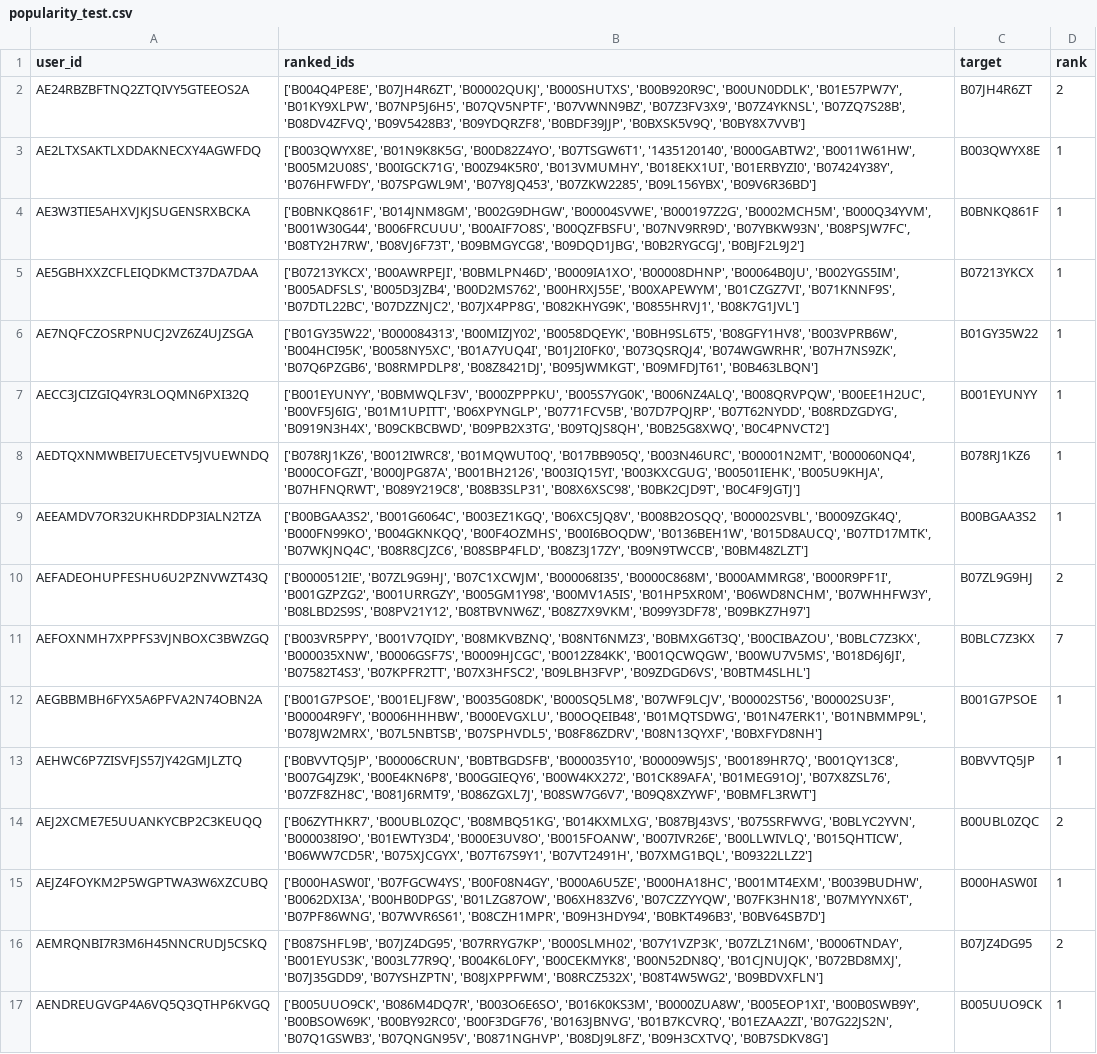
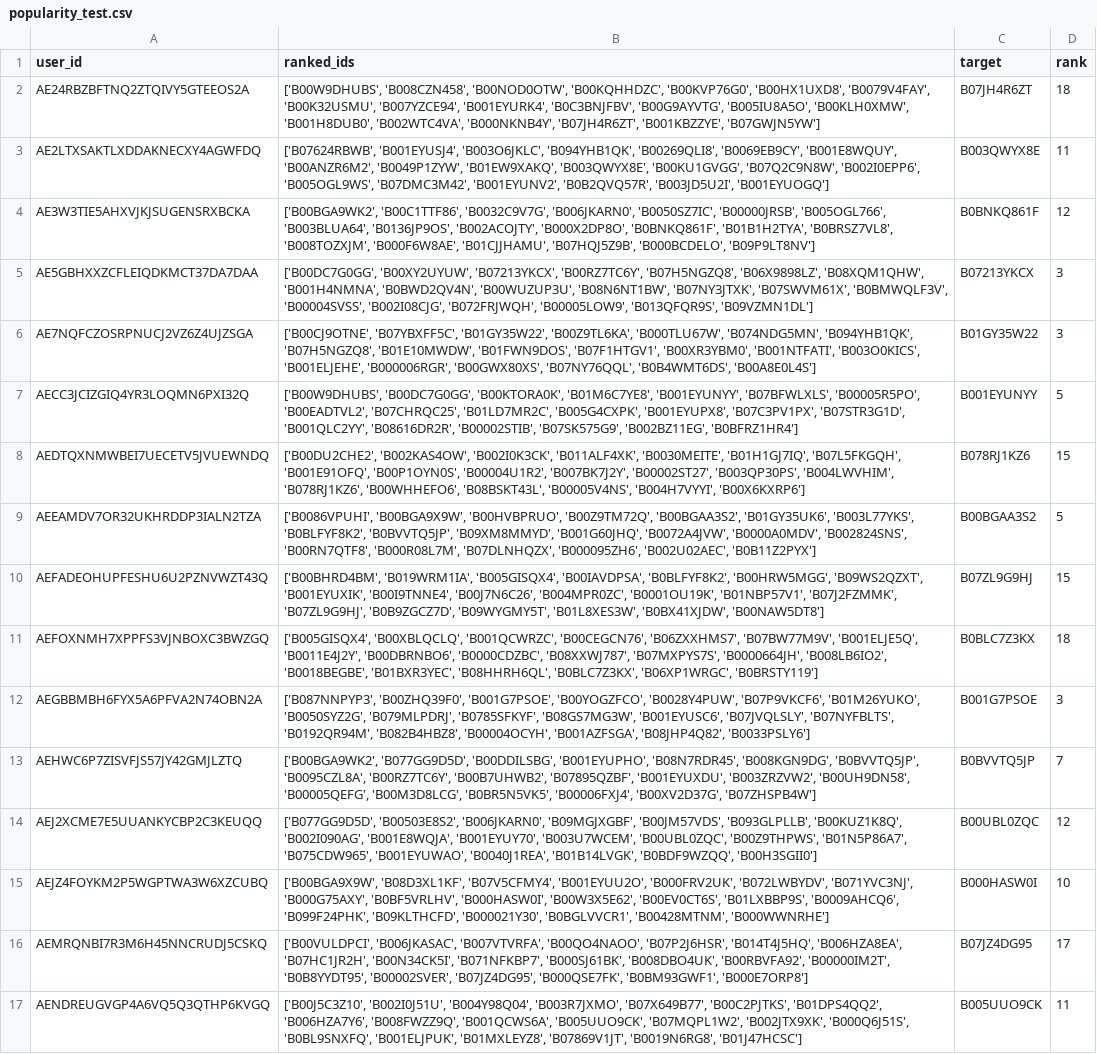
Before and after one commit to bhaavyasura7/arag-gru-recommender, a CSV file: results/predictions/popularity_test.csv, drawn as a sheet; only a part is shown; the diff covers the shown part only; the diff names each change by its address in the sheet, - before the commit and + after, or states it on an @@ line.

Commit message:
Re-evaluate with popularity-matched negatives; rewrite report with errata
- Rebuild candidate lists: negatives now sampled popularity-weighted from
  the 25,527 train-interaction items (fixes ~15.5/19 OOV negatives that
  made the GRU solve a 4-way task and inflated it to NDCG@5 0.82)
- Retrain GRU (best hidden=128 dropout=0.2, val NDCG@5 0.299)
- Re-run all systems on the same 100 sampled test users (cache invalidated)
- Fix compute_all_metrics KeyError when pairwise reference absent (subset
  all-users block); add regression test
- Corrected results: ARAG best (NDCG@5 0.424); H1 fusion does NOT help
  (Δ -0.013 n.s.); H2 LLM beats GRU (+0.174 SIG); popularity at/below
  random; paper's baseline ordering + NLI/CSA ablation reproduce significantly
- Rewrite docs/REPORT.md with corrected tables + Appendix E errata
  (superseded original numbers preserved and diagnosed)
- Update SPEC.md §9 deviations, PROCESS.md §11 correction log, README
- make verify OK; 49 non-LLM tests pass

```diff
--- a/results/predictions/popularity_test.csv
+++ b/results/predictions/popularity_test.csv
-B2 (ranked_ids): ['B004Q4PE8E', 'B07JH4R6ZT', 'B00002QUKJ', 'B000SHUTXS', 'B00B920R9C', 'B00UN0DDLK', 'B01E57PW7Y', 'B01KY9XLPW', 'B07NP5J6H5', 'B07QV5NPTF', 'B07VWNN9BZ', 'B07Z3FV3X9', 'B07Z4YKNSL', 'B07ZQ7S28B', 'B08DV4ZFVQ', 'B09V5428B3', 'B09YDQRZF8', 'B0BDF39JJP', 'B0BXSK5V9Q', 'B0BY8X7VVB']
+B2 (ranked_ids): ['B00W9DHUBS', 'B008CZN458', 'B00NOD0OTW', 'B00KQHHDZC', 'B00KVP76G0', 'B00HX1UXD8', 'B0079V4FAY', 'B00K32USMU', 'B007YZCE94', 'B001EYURK4', 'B0C3BNJFBV', 'B00G9AYVTG', 'B005IU8A5O', 'B00KLH0XMW', 'B001H8DUB0', 'B002WTC4VA', 'B000NKNB4Y', 'B07JH4R6ZT', 'B001KBZZYE', 'B07GWJN5YW']
-D2 (rank): 2
+D2 (rank): 18
-B3 (ranked_ids): ['B003QWYX8E', 'B01N9K8K5G', 'B00D82Z4YO', 'B07TSGW6T1', '1435120140', 'B000GABTW2', 'B0011W61HW', 'B005M2U08S', 'B00IGCK71G', 'B00Z94K5R0', 'B013VMUMHY', 'B018EKX1UI', 'B01ERBYZI0', 'B07424Y38Y', 'B076HFWFDY', 'B07SPGWL9M', 'B07Y8JQ453', 'B07ZKW2285', 'B09L156YBX', 'B09V6R36BD']
+B3 (ranked_ids): ['B07624RBWB', 'B001EYUSJ4', 'B003O6JKLC', 'B094YHB1QK', 'B00269QLI8', 'B0069EB9CY', 'B001E8WQUY', 'B00ANZR6M2', 'B0049P1ZYW', 'B01EW9XAKQ', 'B003QWYX8E', 'B00KU1GVGG', 'B07Q2C9N8W', 'B002I0EPP6', 'B005OGL9WS', 'B07DMC3M42', 'B001EYUNV2', 'B0B2QVQ57R', 'B003JD5U2I', 'B001EYUOGQ']
-D3 (rank): 1
+D3 (rank): 11
-B4 (ranked_ids): ['B0BNKQ861F', 'B014JNM8GM', 'B002G9DHGW', 'B00004SVWE', 'B000197Z2G', 'B0002MCH5M', 'B000Q34YVM', 'B001W30G44', 'B006FRCUUU', 'B00AIF7O8S', 'B00QZFBSFU', 'B07NV9RR9D', 'B07YBKW93N', 'B08PSJW7FC', 'B08TY2H7RW', 'B08VJ6F73T', 'B09BMGYCG8', 'B09DQD1JBG', 'B0B2RYGCGJ', 'B0BJF2L9J2']
+B4 (ranked_ids): ['B00BGA9WK2', 'B00C1TTF86', 'B0032C9V7G', 'B006JKARN0', 'B0050SZ7IC', 'B00000JRSB', 'B005OGL766', 'B003BLUA64', 'B0136JP9OS', 'B002ACOJTY', 'B000X2DP8O', 'B0BNKQ861F', 'B01B1H2TYA', 'B0BRSZ7VL8', 'B008TOZXJM', 'B000F6W8AE', 'B01CJJHAMU', 'B07HQJ5Z9B', 'B000BCDELO', 'B09P9LT8NV']
-D4 (rank): 1
+D4 (rank): 12
-B5 (ranked_ids): ['B07213YKCX', 'B00AWRPEJI', 'B0BMLPN46D', 'B0009IA1XO', 'B00008DHNP', 'B00064B0JU', 'B002YGS5IM', 'B005ADFSLS', 'B005D3JZB4', 'B00D2MS762', 'B00HRXJ55E', 'B00XAPEWYM', 'B01CZGZ7VI', 'B071KNNF9S', 'B07DTL22BC', 'B07DZZNJC2', 'B07JX4PP8G', 'B082KHYG9K', 'B0855HRVJ1', 'B08K7G1JVL']
+B5 (ranked_ids): ['B00DC7G0GG', 'B00XY2UYUW', 'B07213YKCX', 'B00RZ7TC6Y', 'B07H5NGZQ8', 'B06X9898LZ', 'B08XQM1QHW', 'B001H4NMNA', 'B0BWD2QV4N', 'B00WUZUP3U', 'B08N6NT1BW', 'B07NY3JTXK', 'B07SWVM61X', 'B0BMWQLF3V', 'B00004SVSS', 'B002I08CJG', 'B072FRJWQH', 'B00005LOW9', 'B013QFQR9S', 'B09VZMN1DL']
-D5:D6 (rank): 1
+D5:D6 (rank): 3
-B6 (ranked_ids): ['B01GY35W22', 'B000084313', 'B00MIZJY02', 'B0058DQEYK', 'B0BH9SL6T5', 'B08GFY1HV8', 'B003VPRB6W', 'B004HCI95K', 'B0058NY5XC', 'B01A7YUQ4I', 'B01J2I0FK0', 'B073QSRQJ4', 'B074WGWRHR', 'B07H7NS9ZK', 'B07Q6PZGB6', 'B08RMPDLP8', 'B08Z8421DJ', 'B095JWMKGT', 'B09MFDJT61', 'B0B463LBQN']
+B6 (ranked_ids): ['B00CJ9OTNE', 'B07YBXFF5C', 'B01GY35W22', 'B00Z9TL6KA', 'B000TLU67W', 'B074NDG5MN', 'B094YHB1QK', 'B07H5NGZQ8', 'B01E10MWDW', 'B01FWN9DOS', 'B07F1HTGV1', 'B00XR3YBM0', 'B001NTFATI', 'B003O0KICS', 'B001ELJEHE', 'B000006RGR', 'B00GWX80XS', 'B07NY76QQL', 'B0B4WMT6DS', 'B00A8E0L4S']
-B7 (ranked_ids): ['B001EYUNYY', 'B0BMWQLF3V', 'B000ZPPPKU', 'B005S7YG0K', 'B006NZ4ALQ', 'B008QRVPQW', 'B00EE1H2UC', 'B00VF5J6IG', 'B01M1UPITT', 'B06XPYNGLP', 'B0771FCV5B', 'B07D7PQJRP', 'B07T62NYDD', 'B08RDZGDYG', 'B0919N3H4X', 'B09CKBCBWD', 'B09PB2X3TG', 'B09TQJS8QH', 'B0B25G8XWQ', 'B0C4PNVCT2']
+B7 (ranked_ids): ['B00W9DHUBS', 'B00DC7G0GG', 'B00KTORA0K', 'B01M6C7YE8', 'B001EYUNYY', 'B07BFWLXLS', 'B00005R5PO', 'B00EADTVL2', 'B07CHRQC25', 'B01LD7MR2C', 'B005G4CXPK', 'B001EYUPX8', 'B07C3PV1PX', 'B07STR3G1D', 'B001QLC2YY', 'B08616DR2R', 'B00002STIB', 'B07SK575G9', 'B002BZ11EG', 'B0BFRZ1HR4']
-D7 (rank): 1
+D7 (rank): 5
-B8 (ranked_ids): ['B078RJ1KZ6', 'B0012IWRC8', 'B01MQWUT0Q', 'B017BB905Q', 'B003N46URC', 'B00001N2MT', 'B000060NQ4', 'B000COFGZI', 'B000JPG87A', 'B001BH2126', 'B003IQ15YI', 'B003KXCGUG', 'B00501IEHK', 'B005U9KHJA', 'B07HFNQRWT', 'B089Y219C8', 'B08B3SLP31', 'B08X6XSC98', 'B0BK2CJD9T', 'B0C4F9JGTJ']
+B8 (ranked_ids): ['B00DU2CHE2', 'B002KAS4OW', 'B002I0K3CK', 'B011ALF4XK', 'B0030MEITE', 'B01H1GJ7IQ', 'B07L5FKGQH', 'B001E91OFQ', 'B00P1OYN0S', 'B00004U1R2', 'B007BK7J2Y', 'B00002ST27', 'B003QP30PS', 'B004LWVHIM', 'B078RJ1KZ6', 'B00WHHEFO6', 'B08BSKT43L', 'B00005V4NS', 'B004H7VYYI', 'B00X6KXRP6']
-D8 (rank): 1
+D8 (rank): 15
-B9 (ranked_ids): ['B00BGAA3S2', 'B001G6064C', 'B003EZ1KGQ', 'B06XC5JQ8V', 'B008B2OSQQ', 'B00002SVBL', 'B0009ZGK4Q', 'B000FN99KO', 'B004GKNKQQ', 'B00F4OZMHS', 'B00I6BOQDW', 'B0136BEH1W', 'B015D8AUCQ', 'B07TD17MTK', 'B07WKJNQ4C', 'B08R8CJZC6', 'B08SBP4FLD', 'B08Z3J17ZY', 'B09N9TWCCB', 'B0BM48ZLZT']
+B9 (ranked_ids): ['B0086VPUHI', 'B00BGA9X9W', 'B00HVBPRUO', 'B00Z9TM72Q', 'B00BGAA3S2', 'B01GY35UK6', 'B003L77YKS', 'B0BLFYF8K2', 'B0BVVTQ5JP', 'B09XM8MMYD', 'B001G60JHQ', 'B0072A4JVW', 'B0000A0MDV', 'B002824SNS', 'B00RN7QTF8', 'B000R08L7M', 'B07DLNHQZX', 'B000095ZH6', 'B002U02AEC', 'B0B11Z2PYX']
-D9 (rank): 1
+D9 (rank): 5
-B10 (ranked_ids): ['B0000512IE', 'B07ZL9G9HJ', 'B07C1XCWJM', 'B000068I35', 'B0000C868M', 'B000AMMRG8', 'B000R9PF1I', 'B001GZPZG2', 'B001URRGZY', 'B005GM1Y98', 'B00MV1A5IS', 'B01HP5XR0M', 'B06WD8NCHM', 'B07WHHFW3Y', 'B08LBD2S9S', 'B08PV21Y12', 'B08TBVNW6Z', 'B08Z7X9VKM', 'B099Y3DF78', 'B09BKZ7H97']
+B10 (ranked_ids): ['B00BHRD4BM', 'B019WRM1IA', 'B005GISQX4', 'B00IAVDPSA', 'B0BLFYF8K2', 'B00HRW5MGG', 'B09WS2QZXT', 'B001EYUXIK', 'B00I9TNNE4', 'B00J7N6C26', 'B004MPR0ZC', 'B0001OU19K', 'B01NBP57V1', 'B07J2FZMMK', 'B07ZL9G9HJ', 'B0B9ZGCZ7D', 'B09WYGMY5T', 'B01L8XES3W', 'B0BX41XJDW', 'B00NAW5DT8']
-D10 (rank): 2
+D10 (rank): 15
-B11 (ranked_ids): ['B003VR5PPY', 'B001V7QIDY', 'B08MKVBZNQ', 'B08NT6NMZ3', 'B0BMXG6T3Q', 'B00CIBAZOU', 'B0BLC7Z3KX', 'B000035XNW', 'B0006GSF7S', 'B0009HJCGC', 'B0012Z84KK', 'B001QCWQGW', 'B00WU7V5MS', 'B018D6J6JI', 'B07582T4S3', 'B07KPFR2TT', 'B07X3HFSC2', 'B09LBH3FVP', 'B09ZDGD6VS', 'B0BTM4SLHL']
+B11 (ranked_ids): ['B005GISQX4', 'B00XBLQCLQ', 'B001QCWRZC', 'B00CEGCN76', 'B06ZXXHMS7', 'B07BW77M9V', 'B001ELJE5Q', 'B0011E4J2Y', 'B00DBRNBO6', 'B0000CDZBC', 'B08XXWJ787', 'B07MXPYS7S', 'B0000664JH', 'B008LB6IO2', 'B0018BEGBE', 'B01BXR3YEC', 'B08HHRH6QL', 'B0BLC7Z3KX', 'B06XP1WRGC', 'B0BRSTY119']
-D11 (rank): 7
+D11 (rank): 18
-B12 (ranked_ids): ['B001G7PSOE', 'B001ELJF8W', 'B0035G08DK', 'B000SQ5LM8', 'B07WF9LCJV', 'B00002ST56', 'B00002SU3F', 'B00004R9FY', 'B0006HHHBW', 'B000EVGXLU', 'B00OQEIB48', 'B01MQTSDWG', 'B01N47ERK1', 'B01NBMMP9L', 'B078JW2MRX', 'B07L5NBTSB', 'B07SPHVDL5', 'B08F86ZDRV', 'B08N13QYXF', 'B0BXFYD8NH']
+B12 (ranked_ids): ['B087NNPYP3', 'B00ZHQ39F0', 'B001G7PSOE', 'B00YOGZFCO', 'B0028Y4PUW', 'B07P9VKCF6', 'B01M26YUKO', 'B0050SYZ2G', 'B079MLPDRJ', 'B0785SFKYF', 'B08GS7MG3W', 'B001EYUSC6', 'B07JVQLSLY', 'B07NYFBLTS', 'B0192QR94M', 'B082B4HBZ8', 'B00004OCYH', 'B001AZFSGA', 'B08JHP4Q82', 'B0033PSLY6']
-D12 (rank): 1
+D12 (rank): 3
-B13 (ranked_ids): ['B0BVVTQ5JP', 'B00006CRUN', 'B0BTBGDSFB', 'B000035Y10', 'B00009W5JS', 'B00189HR7Q', 'B001QY13C8', 'B007G4JZ9K', 'B00E4KN6P8', 'B00GGIEQY6', 'B00W4KX272', 'B01CK89AFA', 'B01MEG91OJ', 'B07X8ZSL76', 'B07ZF8ZH8C', 'B081J6RMT9', 'B086ZGXL7J', 'B08SW7G6V7', 'B09Q8XZYWF', 'B0BMFL3RWT']
+B13 (ranked_ids): ['B00BGA9WK2', 'B077GG9D5D', 'B00DDILSBG', 'B001EYUPHO', 'B08N7RDR45', 'B008KGN9DG', 'B0BVVTQ5JP', 'B0095CZL8A', 'B00RZ7TC6Y', 'B00B7UHWB2', 'B07895QZBF', 'B001EYUXDU', 'B003ZRZVW2', 'B00UH9DN58', 'B00005QEFG', 'B00M3D8LCG', 'B0BR5N5VK5', 'B00006FXJ4', 'B00XV2D37G', 'B07ZHSPB4W']
-D13 (rank): 1
+D13 (rank): 7
-B14 (ranked_ids): ['B06ZYTHKR7', 'B00UBL0ZQC', 'B08MBQ51KG', 'B014KXMLXG', 'B087BJ43VS', 'B075SRFWVG', 'B0BLYC2YVN', 'B000038I9O', 'B01EWTY3D4', 'B000E3UV8O', 'B0015FOANW', 'B007IVR26E', 'B00LLWIVLQ', 'B015QHTICW', 'B06WW7CD5R', 'B075XJCGYX', 'B07T67S9Y1', 'B07VT2491H', 'B07XMG1BQL', 'B09322LLZ2']
+B14 (ranked_ids): ['B077GG9D5D', 'B00503E8S2', 'B006JKARN0', 'B09MGJXGBF', 'B00JM57VDS', 'B093GLPLLB', 'B00KUZ1K8Q', 'B002I090AG', 'B001E8WQJA', 'B001EYUY70', 'B003U7WCEM', 'B00UBL0ZQC', 'B00Z9THPWS', 'B01N5P86A7', 'B075CDW965', 'B001EYUWAO', 'B0040J1REA', 'B01B14LVGK', 'B0BDF9WZQQ', 'B00H3SGII0']
-D14 (rank): 2
+D14 (rank): 12
-B15 (ranked_ids): ['B000HASW0I', 'B07FGCW4YS', 'B00F08N4GY', 'B000A6U5ZE', 'B000HA18HC', 'B001MT4EXM', 'B0039BUDHW', 'B0062DXI3A', 'B00HB0DPGS', 'B01LZG87OW', 'B06XH83ZV6', 'B07CZZYYQW', 'B07FK3HN18', 'B07MYYNX6T', 'B07PF86WNG', 'B07WVR6S61', 'B08CZH1MPR', 'B09H3HDY94', 'B0BKT496B3', 'B0BV64SB7D']
+B15 (ranked_ids): ['B00BGA9X9W', 'B08D3XL1KF', 'B07V5CFMY4', 'B001EYUU2O', 'B000FRV2UK', 'B072LWBYDV', 'B071YVC3NJ', 'B000G75AXY', 'B0BF5VRLHV', 'B000HASW0I', 'B00W3X5E62', 'B00EV0CT6S', 'B01LXBBP9S', 'B0009AHCQ6', 'B099F24PHK', 'B09KLTHCFD', 'B000021Y30', 'B0BGLVVCR1', 'B00428MTNM', 'B000WWNRHE']
-D15 (rank): 1
+D15 (rank): 10
-B16 (ranked_ids): ['B087SHFL9B', 'B07JZ4DG95', 'B07RRYG7KP', 'B000SLMH02', 'B07Y1VZP3K', 'B07ZLZ1N6M', 'B0006TNDAY', 'B001EYUS3K', 'B003L77R9Q', 'B004K6L0FY', 'B00CEKMYK8', 'B00N52DN8Q', 'B01CJNUJQK', 'B072BD8MXJ', 'B07J35GDD9', 'B07YSHZPTN', 'B08JXPPFWM', 'B08RCZ532X', 'B08T4W5WG2', 'B09BDVXFLN']
+B16 (ranked_ids): ['B00VULDPCI', 'B006JKASAC', 'B007VTVRFA', 'B00QO4NAOO', 'B07P2J6HSR', 'B014T4J5HQ', 'B006HZA8EA', 'B07HC1JR2H', 'B00N34CK5I', 'B071NFKBP7', 'B000SJ61BK', 'B008DBO4UK', 'B00RBVFA92', 'B00000IM2T', 'B0B8YYDT95', 'B00002SVER', 'B07JZ4DG95', 'B000QSE7FK', 'B0BM93GWF1', 'B000E7ORP8']
-D16 (rank): 2
+D16 (rank): 17
-B17 (ranked_ids): ['B005UUO9CK', 'B086M4DQ7R', 'B003O6E6SO', 'B016K0KS3M', 'B0000ZUA8W', 'B005EOP1XI', 'B00B0SWB9Y', 'B00BSOW69K', 'B00BY92RC0', 'B00F3DGF76', 'B0163JBNVG', 'B01B7KCVRQ', 'B01EZAA2ZI', 'B07G22JS2N', 'B07Q1GSWB3', 'B07QNGN95V', 'B0871NGHVP', 'B08DJ9L8FZ', 'B09H3CXTVQ', 'B0B7SDKV8G']
+B17 (ranked_ids): ['B00J5C3Z10', 'B002I0J51U', 'B004Y98Q04', 'B003R7JXMO', 'B07X649B77', 'B00C2PJTKS', 'B01DPS4QQ2', 'B006HZA7Y6', 'B008FWZZ9Q', 'B001QCWS6A', 'B005UUO9CK', 'B07MQPL1W2', 'B002JTX9XK', 'B000Q6J51S', 'B0BL9SNXFQ', 'B001ELJPUK', 'B01MXLEYZ8', 'B07869V1JT', 'B0019N6RG8', 'B01J47HCSC']
-D17 (rank): 1
+D17 (rank): 11
```
Also changed, not shown: 165 edited cells elsewhere in this file, results/predictions/arag_gru_test.csv, results/predictions/gru_seed0_test.csv, 22 other files.
